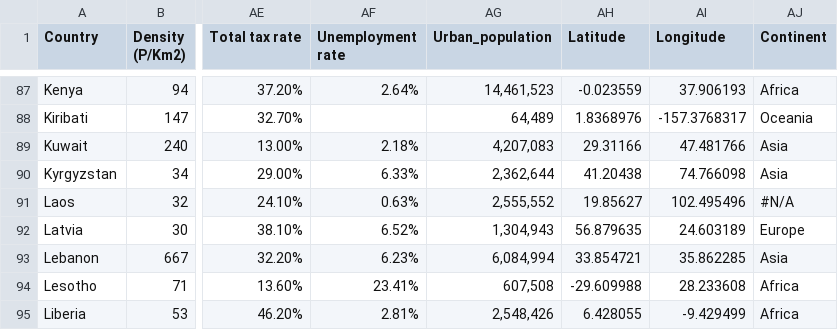
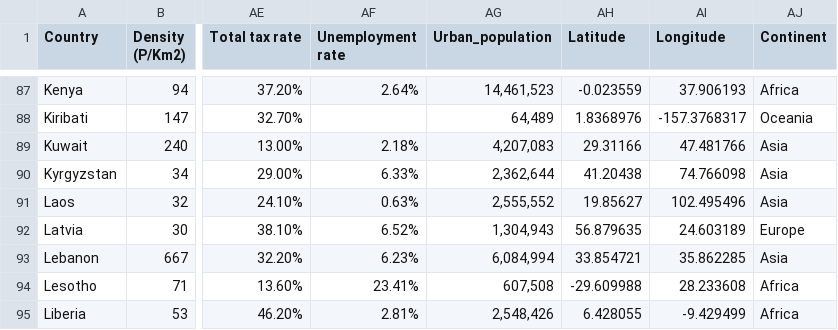
Before and after one commit to Chriswon3/Vegalite-Data-Visualisation, a CSV file: data/worlddatabycontinent.csv, drawn as a sheet; only a part is shown, gaps mark what is left out; the diff names each change by its address in the sheet, - before the commit and + after, or states it on an @@ line.

```diff
--- a/data/worlddatabycontinent.csv
+++ b/data/worlddatabycontinent.csv
-AJ91 (Continent): #N/A
+AJ91 (Continent): Asia
```
Also changed, not shown: 2 other files.
